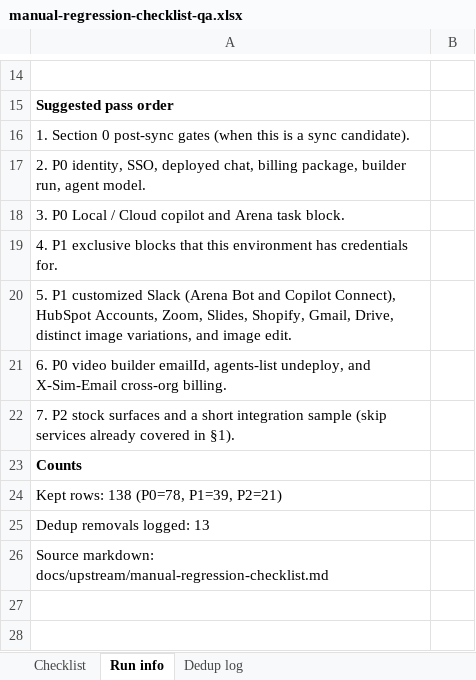
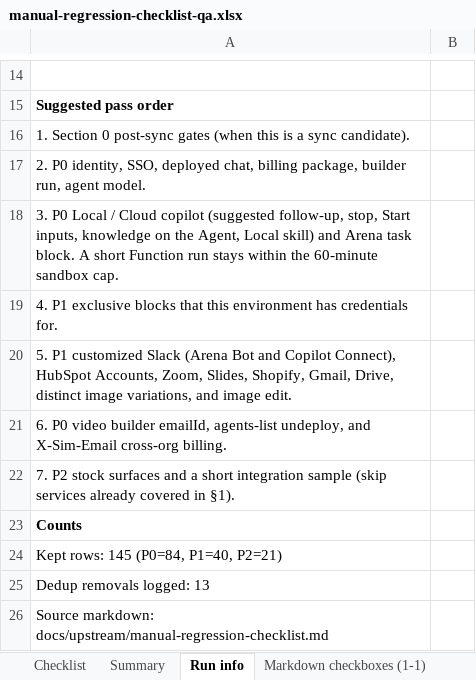
Before and after one commit to arena-position2/p2-sim, an Excel workbook: docs/upstream/manual-regression-checklist-qa.xlsx, sheet Run info, drawn as a sheet; only a part is shown, gaps mark what is left out; values as stored, in another font and other column widths than the file's, no borders; the diff names each change by its address in the sheet, - before the commit and + after, or states it on an @@ line.

```diff
--- a/docs/upstream/manual-regression-checklist-qa.xlsx (sheet Run info)
+++ b/docs/upstream/manual-regression-checklist-qa.xlsx (sheet Run info)
+sheet tab: Summary
+sheet tab: Markdown checkboxes (1-1)
-A18: …Cloud copilot and Arena task block.
+A18: …Cloud copilot (suggested follow-up, stop, Start inputs, knowledge on the Agent, Local skill) and Arena task block. A short Function run stays within the 60-minute sandbox cap.
-A24: Kept rows: 138 (P0=78, P1=39, P2=21)
+A24: Kept rows: 145 (P0=84, P1=40, P2=21)
```
Also changed, not shown: sheet Checklist, 24 other files.
